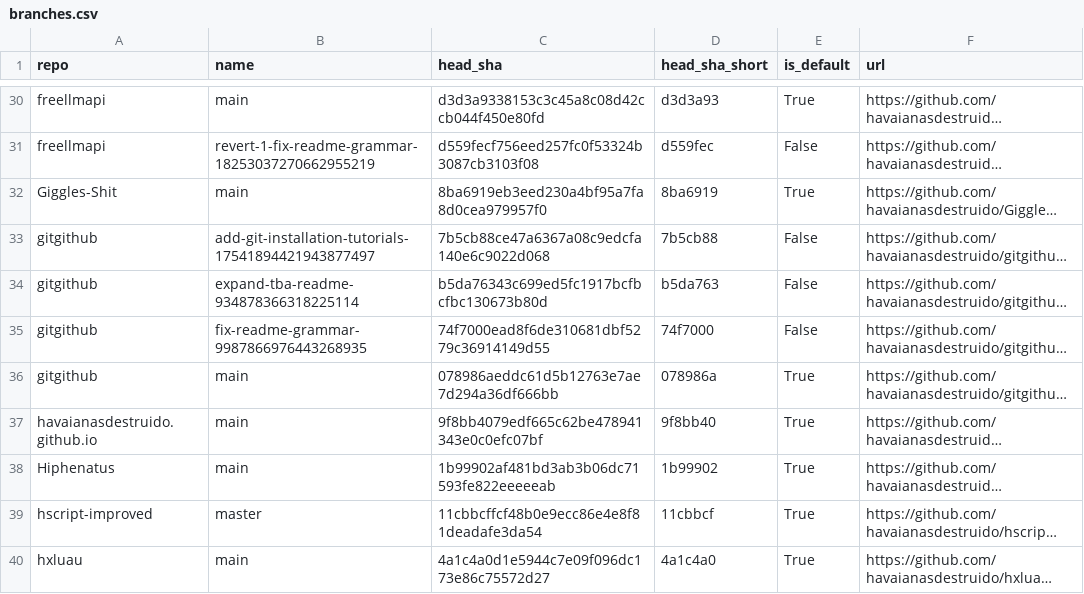
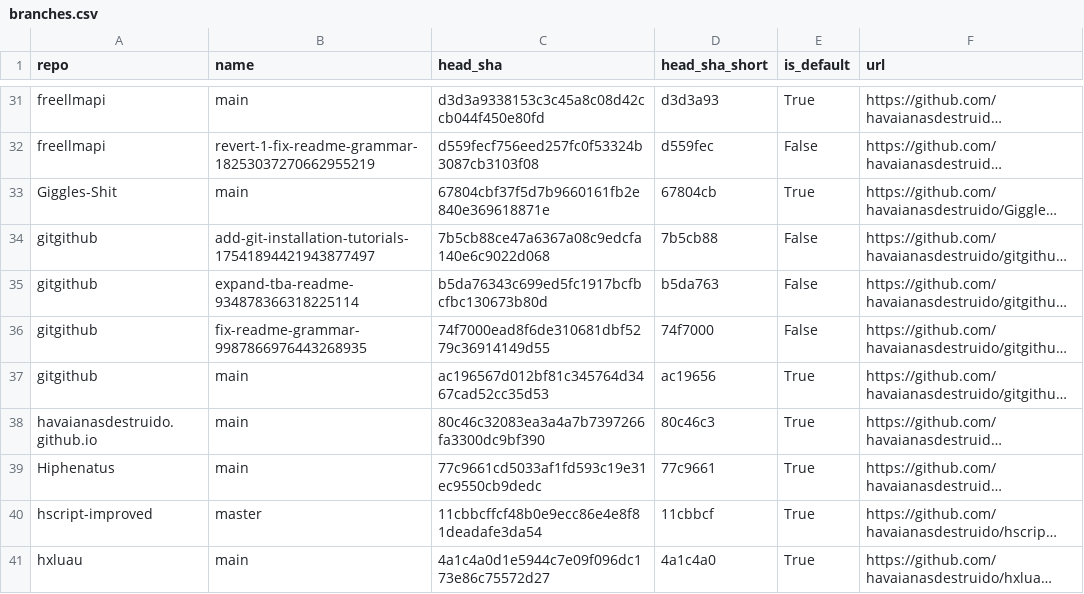
Before and after one commit to havaianasdestruido/sitemapping, a CSV file: reports/branches.csv, drawn as a sheet; only a part is shown, gaps mark what is left out; long unchanged cells end in …; addresses are those after the commit; the diff covers the shown part only; the diff names each change by its address in the sheet, - before the commit and + after, or states it on an @@ line.

```diff
--- a/reports/branches.csv
+++ b/reports/branches.csv
-C33 (head_sha): 8ba6919eb3eed230a4bf95a7fa8d0cea979957f0
+C33 (head_sha): 67804cbf37f5d7b9660161fb2e840e369618871e
-D33 (head_sha_short): 8ba6919
+D33 (head_sha_short): 67804cb
-C37 (head_sha): 078986aeddc61d5b12763e7ae7d294a36df666bb
+C37 (head_sha): ac196567d012bf81c345764d3467cad52cc35d53
-D37 (head_sha_short): 078986a
+D37 (head_sha_short): ac19656
-C38 (head_sha): 9f8bb4079edf665c62be478941343e0c0efc07bf
+C38 (head_sha): 80c46c32083ea3a4a7b7397266fa3300dc9bf390
-D38 (head_sha_short): 9f8bb40
+D38 (head_sha_short): 80c46c3
-C39 (head_sha): 1b99902af481bd3ab3b06dc71593fe822eeeeeab
+C39 (head_sha): 77c9661cd5033af1fd593c19e31ec9550cb9dedc
-D39 (head_sha_short): 1b99902
+D39 (head_sha_short): 77c9661
```
Also changed, not shown: 2 added rows and 26 edited cells elsewhere in this file, reports/commits.csv, reports/contributors.csv, 22 other files.
